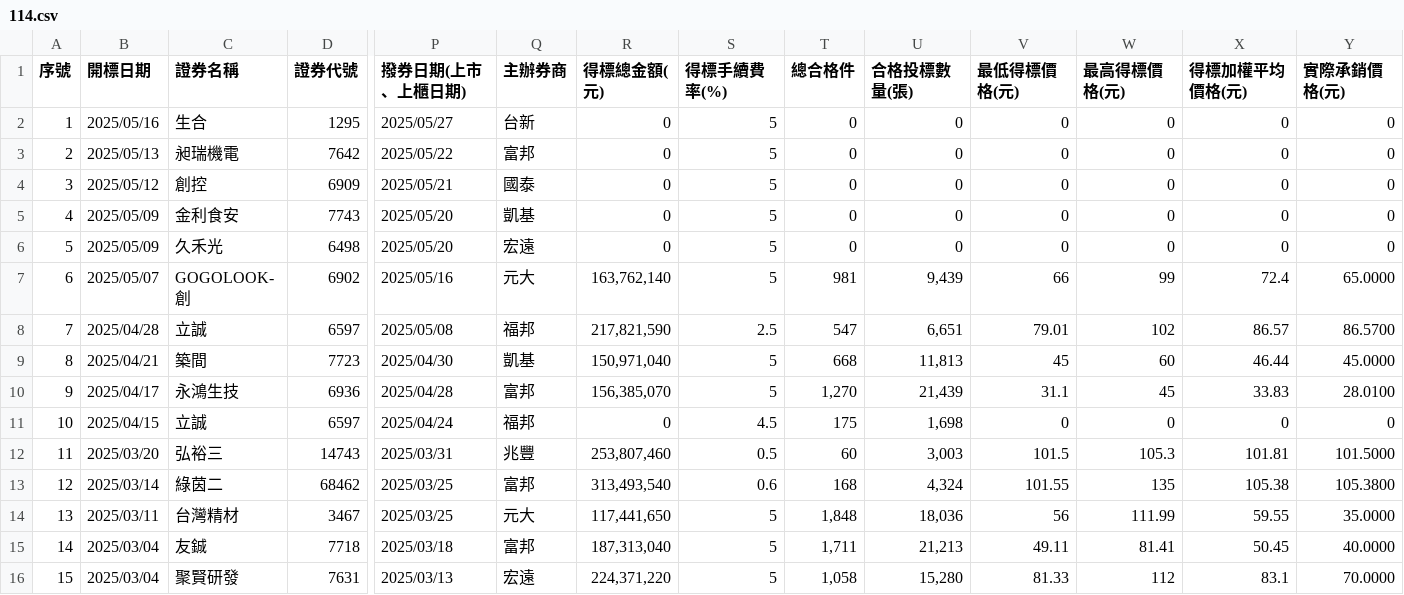
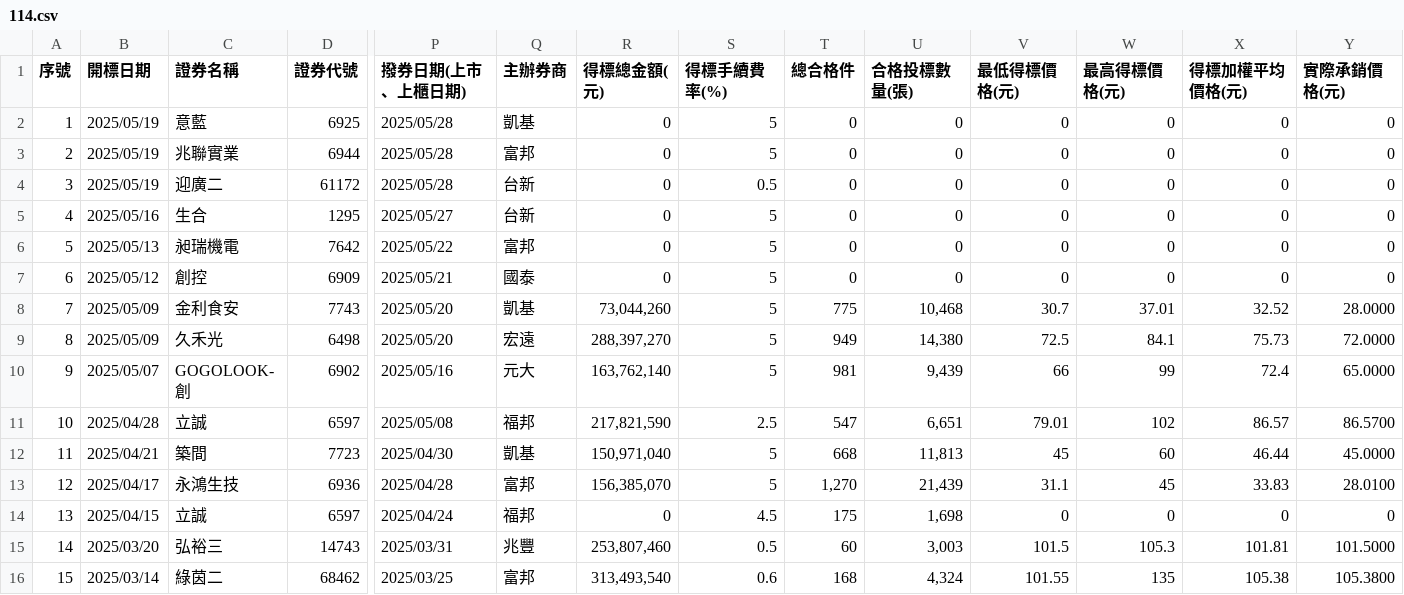
Before and after one commit to Aryido/auction, a CSV file: years/114.csv, drawn as a sheet; only a part is shown, gaps mark what is left out; the shorter side is filled out with more unchanged rows; addresses are those after the commit; rows hold the shown columns only; the diff names each change by its address in the sheet, - before the commit and + after, or states it on an @@ line.

```diff
--- a/years/114.csv
+++ b/years/114.csv
+row 2: 1 | 2025/05/19 | 意藍 | 6925 | 2025/05/28 | 凱基 | 0 | 5 | 0 | 0 | 0 | 0 | 0 | 0
+row 3: 2 | 2025/05/19 | 兆聯實業 | 6944 | 2025/05/28 | 富邦 | 0 | 5 | 0 | 0 | 0 | 0 | 0 | 0
+row 4: 3 | 2025/05/19 | 迎廣二 | 61172 | 2025/05/28 | 台新 | 0 | 0.5 | 0 | 0 | 0 | 0 | 0 | 0
@@ column A (序號) renumbered from row 5 down @@
-R8 (得標總金額(元)): 0
+R8 (得標總金額(元)): 73,044,260
-T8 (總合格件): 0
+T8 (總合格件): 775
-U8 (合格投標數量(張)): 0
+U8 (合格投標數量(張)): 10,468
-V8 (最低得標價格(元)): 0
+V8 (最低得標價格(元)): 30.7
-W8 (最高得標價格(元)): 0
+W8 (最高得標價格(元)): 37.01
-X8 (得標加權平均價格(元)): 0
+X8 (得標加權平均價格(元)): 32.52
-Y8 (實際承銷價格(元)): 0
+Y8 (實際承銷價格(元)): 28.0000
-R9 (得標總金額(元)): 0
+R9 (得標總金額(元)): 288,397,270
-T9 (總合格件): 0
+T9 (總合格件): 949
-U9 (合格投標數量(張)): 0
+U9 (合格投標數量(張)): 14,380
-V9 (最低得標價格(元)): 0
+V9 (最低得標價格(元)): 72.5
-W9 (最高得標價格(元)): 0
+W9 (最高得標價格(元)): 84.1
-X9 (得標加權平均價格(元)): 0
+X9 (得標加權平均價格(元)): 75.73
-Y9 (實際承銷價格(元)): 0
+Y9 (實際承銷價格(元)): 72.0000
```
Also changed, not shown: years/final/merged.csv.
